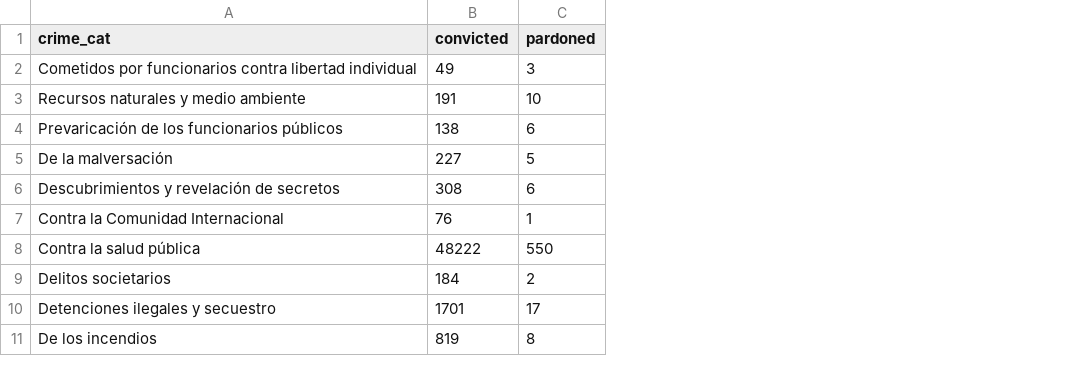
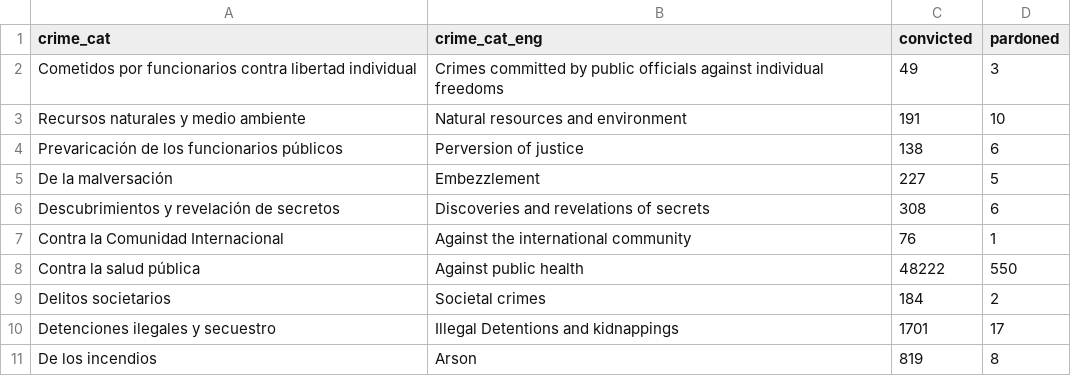
Before and after one commit to civio/elindultometro, a CSV file: data/rel_post_crime.csv, drawn as a sheet; the diff names each change by its address in the sheet, - before the commit and + after, or states it on an @@ line.

Commit message:
Added convicted vs pardoned english article

```diff
--- a/data/rel_post_crime.csv
+++ b/data/rel_post_crime.csv
+column B (crime_cat_eng), rows 2-11: Crimes committed by public officials against individual freedoms | Natural resources and environment | Perversion of justice | Embezzlement | Discoveries and revelations of secrets | Against the international community | Against public health | Societal crimes | Illegal Detentions and kidnappings | Arson
```
Also changed, not shown: 5 other files.
